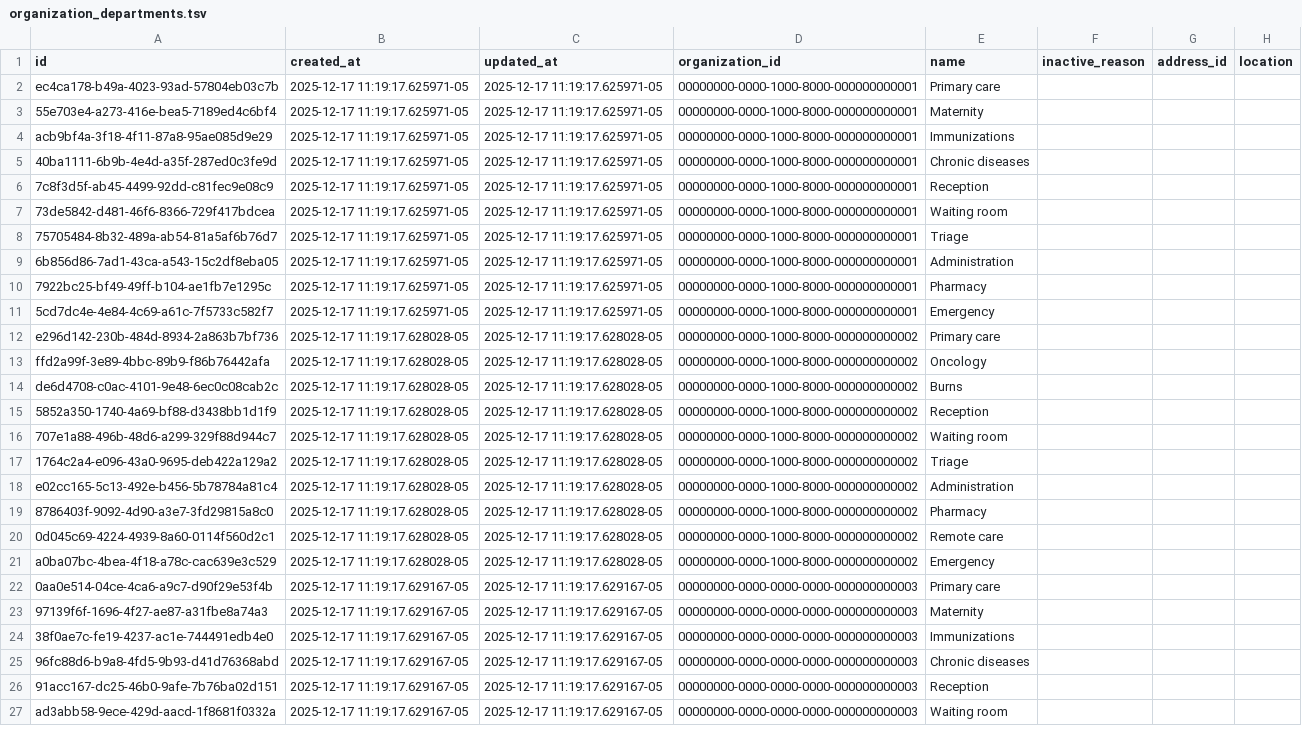
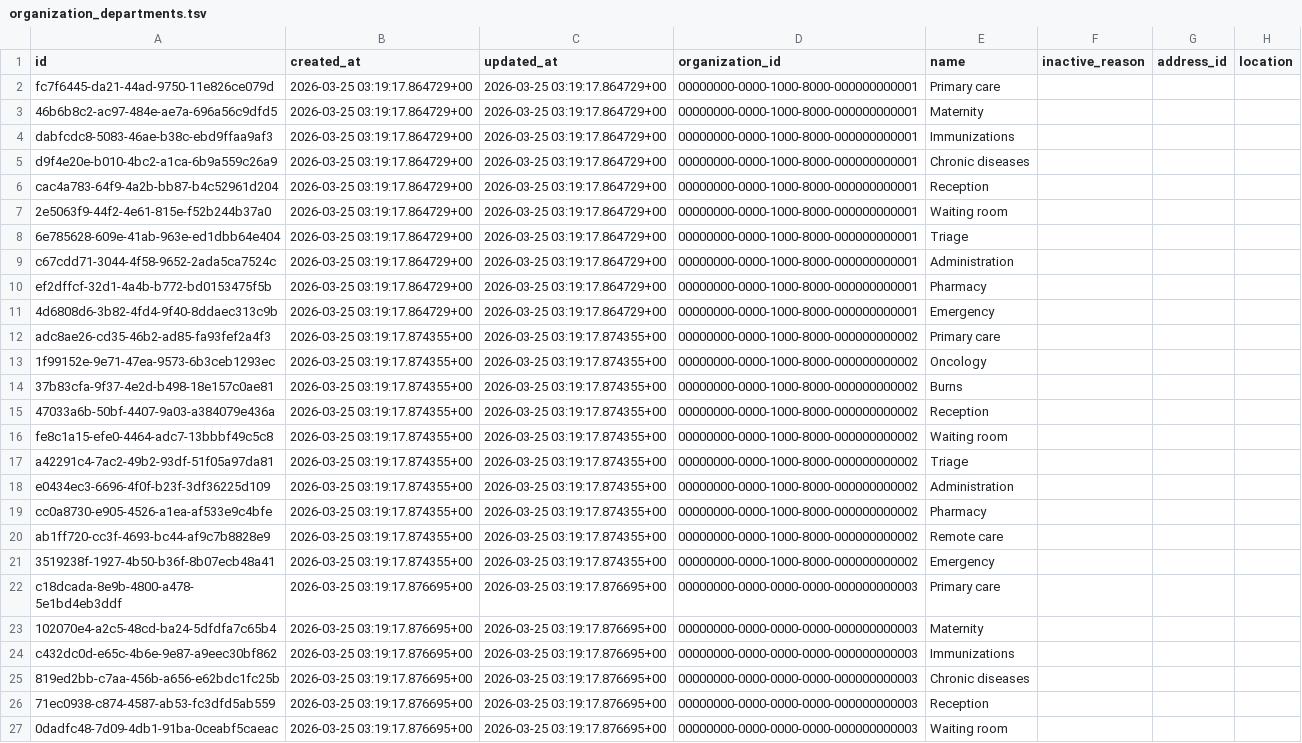
Before and after one commit to txandmj/virtual-hospitals-africa, a TSV file: db/seed/dumps/organization_departments.tsv, drawn as a sheet; only a part is shown; the diff covers the shown part only; the diff names each change by its address in the sheet, - before the commit and + after, or states it on an @@ line.

```diff
--- a/db/seed/dumps/organization_departments.tsv
+++ b/db/seed/dumps/organization_departments.tsv
-A2 (id): ec4ca178-b49a-4023-93ad-57804eb03c7b
+A2 (id): fc7f6445-da21-44ad-9750-11e826ce079d
-B2:B11 (created_at): 2025-12-17 11:19:17.625971-05
+B2:B11 (created_at): 2026-03-25 03:19:17.864729+00
-C2:C11 (updated_at): 2025-12-17 11:19:17.625971-05
+C2:C11 (updated_at): 2026-03-25 03:19:17.864729+00
-A3 (id): 55e703e4-a273-416e-bea5-7189ed4c6bf4
+A3 (id): 46b6b8c2-ac97-484e-ae7a-696a56c9dfd5
-A4 (id): acb9bf4a-3f18-4f11-87a8-95ae085d9e29
+A4 (id): dabfcdc8-5083-46ae-b38c-ebd9ffaa9af3
-A5 (id): 40ba1111-6b9b-4e4d-a35f-287ed0c3fe9d
+A5 (id): d9f4e20e-b010-4bc2-a1ca-6b9a559c26a9
-A6 (id): 7c8f3d5f-ab45-4499-92dd-c81fec9e08c9
+A6 (id): cac4a783-64f9-4a2b-bb87-b4c52961d204
-A7 (id): 73de5842-d481-46f6-8366-729f417bdcea
+A7 (id): 2e5063f9-44f2-4e61-815e-f52b244b37a0
-A8 (id): 75705484-8b32-489a-ab54-81a5af6b76d7
+A8 (id): 6e785628-609e-41ab-963e-ed1dbb64e404
-A9 (id): 6b856d86-7ad1-43ca-a543-15c2df8eba05
+A9 (id): c67cdd71-3044-4f58-9652-2ada5ca7524c
-A10 (id): 7922bc25-bf49-49ff-b104-ae1fb7e1295c
+A10 (id): ef2dffcf-32d1-4a4b-b772-bd0153475f5b
-A11 (id): 5cd7dc4e-4e84-4c69-a61c-7f5733c582f7
+A11 (id): 4d6808d6-3b82-4fd4-9f40-8ddaec313c9b
-A12 (id): e296d142-230b-484d-8934-2a863b7bf736
+A12 (id): adc8ae26-cd35-46b2-ad85-fa93fef2a4f3
-B12:B21 (created_at): 2025-12-17 11:19:17.628028-05
+B12:B21 (created_at): 2026-03-25 03:19:17.874355+00
-C12:C21 (updated_at): 2025-12-17 11:19:17.628028-05
+C12:C21 (updated_at): 2026-03-25 03:19:17.874355+00
-A13 (id): ffd2a99f-3e89-4bbc-89b9-f86b76442afa
+A13 (id): 1f99152e-9e71-47ea-9573-6b3ceb1293ec
-A14 (id): de6d4708-c0ac-4101-9e48-6ec0c08cab2c
+A14 (id): 37b83cfa-9f37-4e2d-b498-18e157c0ae81
-A15 (id): 5852a350-1740-4a69-bf88-d3438bb1d1f9
+A15 (id): 47033a6b-50bf-4407-9a03-a384079e436a
-A16 (id): 707e1a88-496b-48d6-a299-329f88d944c7
+A16 (id): fe8c1a15-efe0-4464-adc7-13bbbf49c5c8
-A17 (id): 1764c2a4-e096-43a0-9695-deb422a129a2
+A17 (id): a42291c4-7ac2-49b2-93df-51f05a97da81
-A18 (id): e02cc165-5c13-492e-b456-5b78784a81c4
+A18 (id): e0434ec3-6696-4f0f-b23f-3df36225d109
-A19 (id): 8786403f-9092-4d90-a3e7-3fd29815a8c0
+A19 (id): cc0a8730-e905-4526-a1ea-af533e9c4bfe
-A20 (id): 0d045c69-4224-4939-8a60-0114f560d2c1
+A20 (id): ab1ff720-cc3f-4693-bc44-af9c7b8828e9
-A21 (id): a0ba07bc-4bea-4f18-a78c-cac639e3c529
+A21 (id): 3519238f-1927-4b50-b36f-8b07ecb48a41
-A22 (id): 0aa0e514-04ce-4ca6-a9c7-d90f29e53f4b
+A22 (id): c18dcada-8e9b-4800-a478-5e1bd4eb3ddf
-B22:B27 (created_at): 2025-12-17 11:19:17.629167-05
+B22:B27 (created_at): 2026-03-25 03:19:17.876695+00
-C22:C27 (updated_at): 2025-12-17 11:19:17.629167-05
+C22:C27 (updated_at): 2026-03-25 03:19:17.876695+00
-A23 (id): 97139f6f-1696-4f27-ae87-a31fbe8a74a3
+A23 (id): 102070e4-a2c5-48cd-ba24-5dfdfa7c65b4
-A24 (id): 38f0ae7c-fe19-4237-ac1e-744491edb4e0
+A24 (id): c432dc0d-e65c-4b6e-9e87-a9eec30bf862
-A25 (id): 96fc88d6-b9a8-4fd5-9b93-d41d76368abd
+A25 (id): 819ed2bb-c7aa-456b-a656-e62bdc1fc25b
-A26 (id): 91acc167-dc25-46b0-9afe-7b76ba02d151
+A26 (id): 71ec0938-c874-4587-ab53-fc3dfd5ab559
-A27 (id): ad3abb58-9ece-429d-aacd-1f8681f0332a
+A27 (id): 0dadfc48-7d09-4db1-91ba-0ceabf5caeac
```
Also changed, not shown: 42 edited cells elsewhere in this file, db/resources/organization_duplicates.tsv, db/seed/dumps/organization_department_rooms.tsv, 53 other files.
